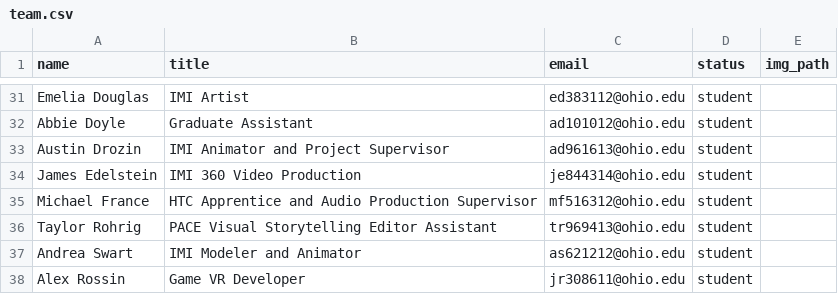
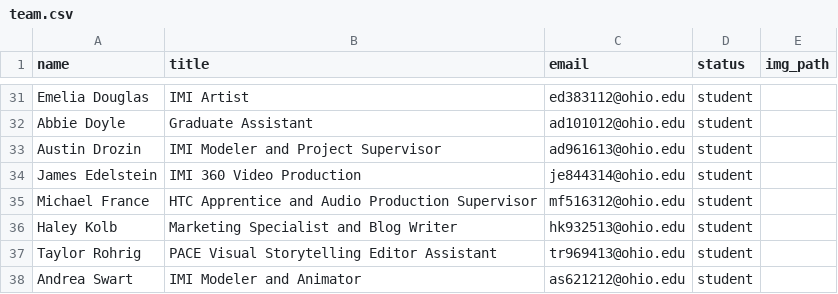
Before and after one commit to gridlab/gridlab.ohio.edu, a CSV file: _data/team.csv, drawn as a sheet; only a part is shown, gaps mark what is left out; the shorter side is filled out with more unchanged rows.

Commit message:
updated team list

```diff
--- a/_data/team.csv
+++ b/_data/team.csv
@@ -32,5 +32,6 @@ Emelia Douglas,IMI Artist,ed383112@ohio.edu,student,
 Abbie Doyle,Graduate Assistant,ad101012@ohio.edu,student,
-Austin Drozin,IMI Animator and Project Supervisor,ad961613@ohio.edu,student,
+Austin Drozin,IMI Modeler and Project Supervisor,ad961613@ohio.edu,student,
 James Edelstein, IMI 360 Video Production,je844314@ohio.edu,student,
 Michael France,HTC Apprentice and Audio Production Supervisor,mf516312@ohio.edu,student,
+Haley Kolb,Marketing Specialist and Blog Writer,hk932513@ohio.edu,student,
 Taylor Rohrig,PACE Visual Storytelling Editor Assistant,tr969413@ohio.edu,student,
```
Also changed, not shown: 1 other file.
